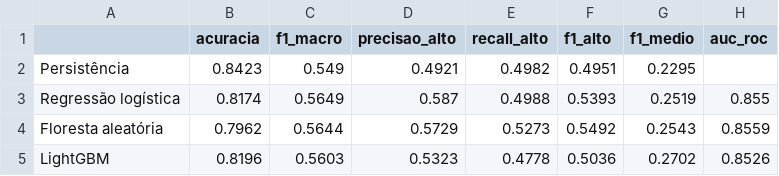
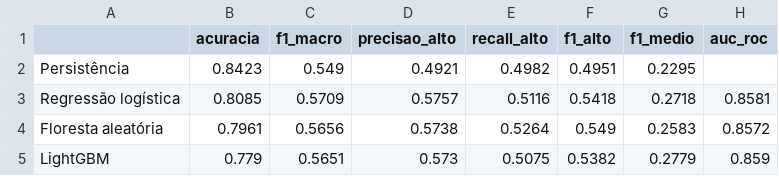
Before and after one commit to heliogil/risco-incendio-municipio, a CSV file: resultados/etapa2/metricas_teste.csv, drawn as a sheet.

```diff
--- a/resultados/etapa2/metricas_teste.csv
+++ b/resultados/etapa2/metricas_teste.csv
@@ -2,4 +2,4 @@
 Persistência,0.8423,0.549,0.4921,0.4982,0.4951,0.2295,
-Regressão logística,0.8174,0.5649,0.587,0.4988,0.5393,0.2519,0.855
-Floresta aleatória,0.7962,0.5644,0.5729,0.5273,0.5492,0.2543,0.8559
-LightGBM,0.8196,0.5603,0.5323,0.4778,0.5036,0.2702,0.8526
+Regressão logística,0.8085,0.5709,0.5757,0.5116,0.5418,0.2718,0.8581
+Floresta aleatória,0.7961,0.5656,0.5738,0.5264,0.549,0.2583,0.8572
+LightGBM,0.779,0.5651,0.573,0.5075,0.5382,0.2779,0.859
```
Also changed, not shown: resultados/etapa3/boletim_exemplo.csv, resultados/etapa3/comparacao_teste.csv, 36 other files.
